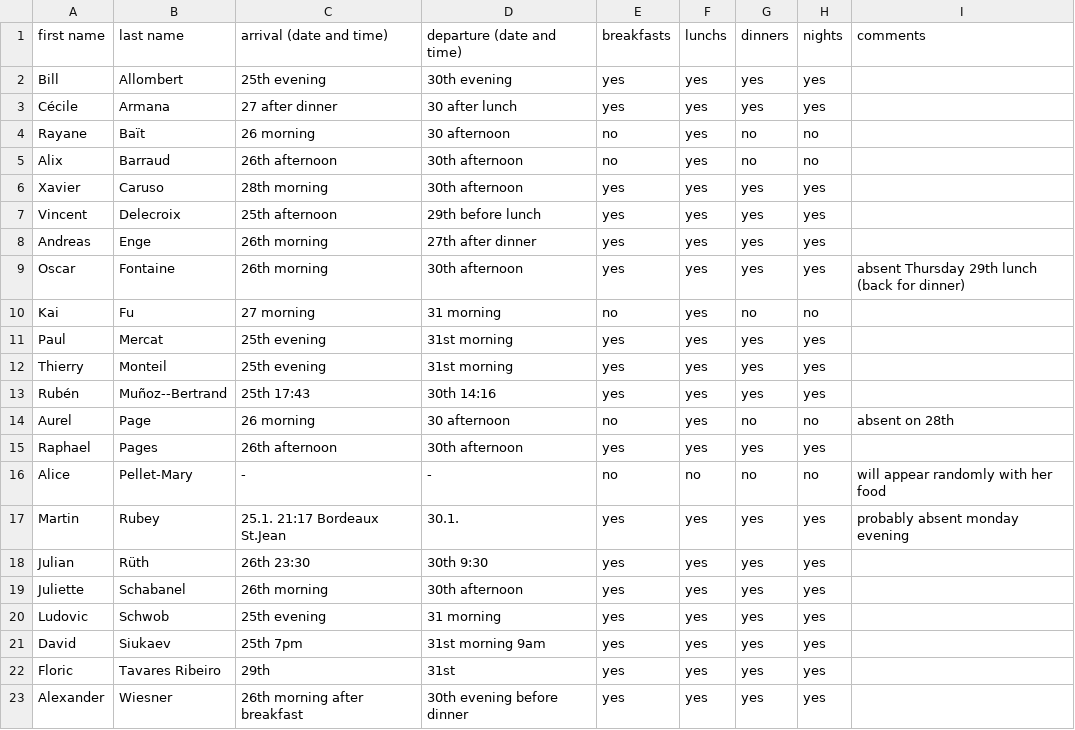
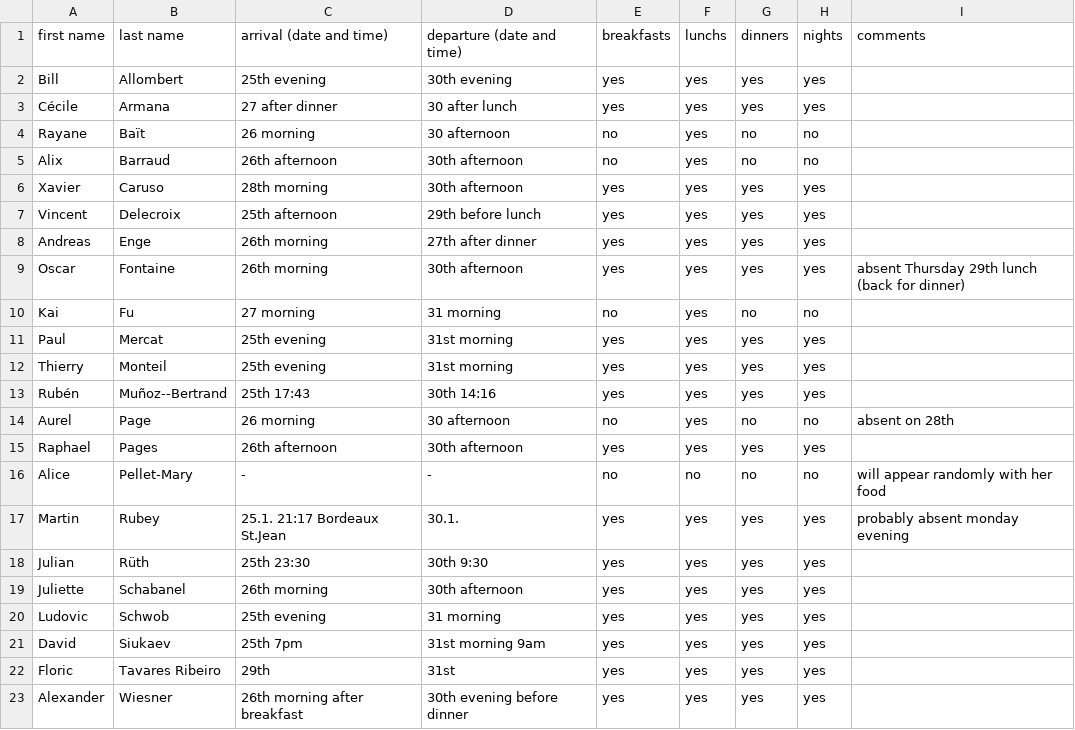
Before and after one commit to videlec/days130, a CSV file: organization/nights_and_food.csv, drawn as a sheet.

Commit message:
Fix arrival date
I actually had messed up my booking because I got the dates confused ;)

```diff
--- a/organization/nights_and_food.csv
+++ b/organization/nights_and_food.csv
@@ -17,3 +17,3 @@ Alice,Pellet-Mary,-,-,no,no,no,no,will appear randomly with her food
 Martin,Rubey,25.1. 21:17 Bordeaux St.Jean,30.1.,yes,yes,yes,yes,probably absent monday evening
-Julian,Rüth,26th 23:30,30th 9:30,yes,yes,yes,yes,
+Julian,Rüth,25th 23:30,30th 9:30,yes,yes,yes,yes,
 Juliette,Schabanel,26th morning,30th afternoon,yes,yes,yes,yes,
```
